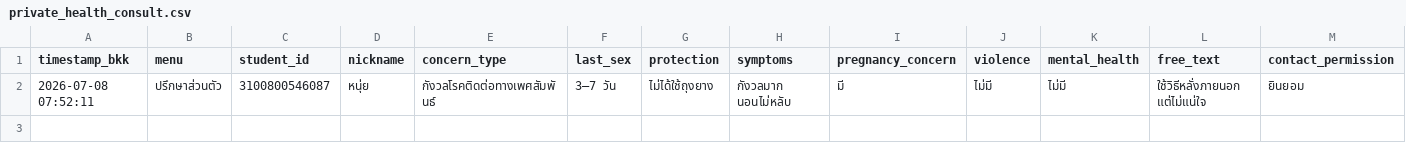
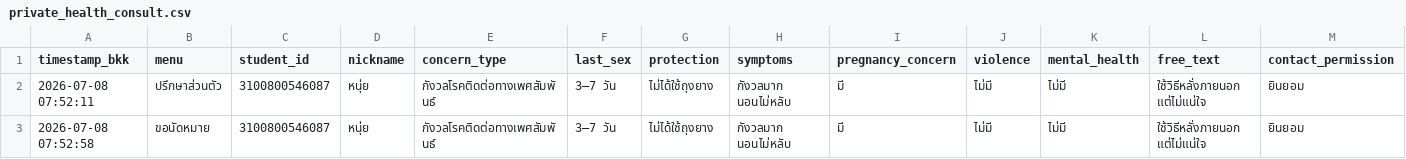
Before and after one commit to PythonianSt/InDepth, a CSV file: private_health_consult.csv, drawn as a sheet; only a part is shown; rows hold the shown columns only; the diff names each change by its address in the sheet, - before the commit and + after, or states it on an @@ line.

Commit message:
Update private health consult 2026-07-08T07:53:02.448926+07:00

```diff
--- a/private_health_consult.csv
+++ b/private_health_consult.csv
+row 3: 2026-07-08 07:52:58 | ขอนัดหมาย | 3100800546087 | หนุ่ย | กังวลโรคติดต่อทางเพศสัมพันธ์ | 3–7 วัน | ไม่ได้ใช้ถุงยาง | กังวลมาก นอนไม่หลับ | มี | ไม่มี | ไม่มี | ใช้วิธีหลั่งภายนอก แต่ไม่แน่ใจ | ยินยอม
```
